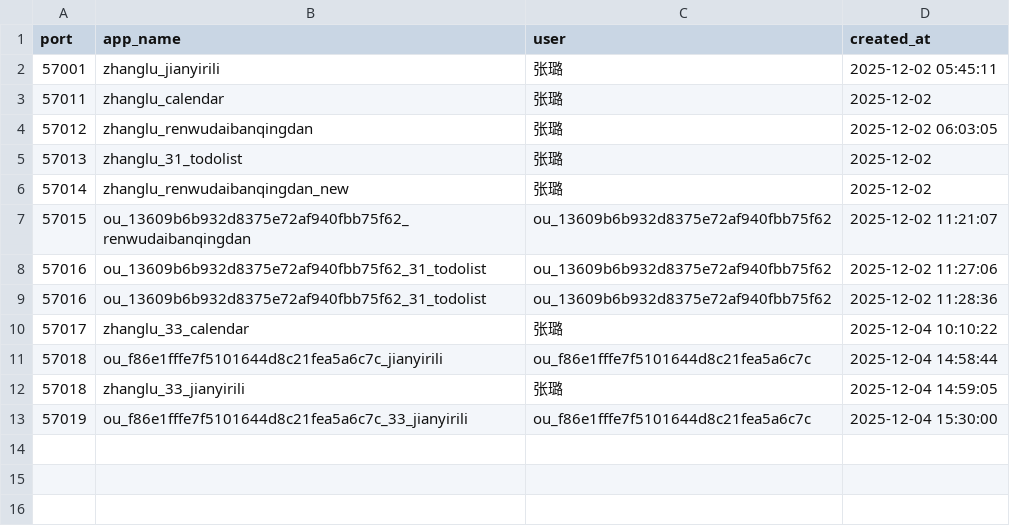
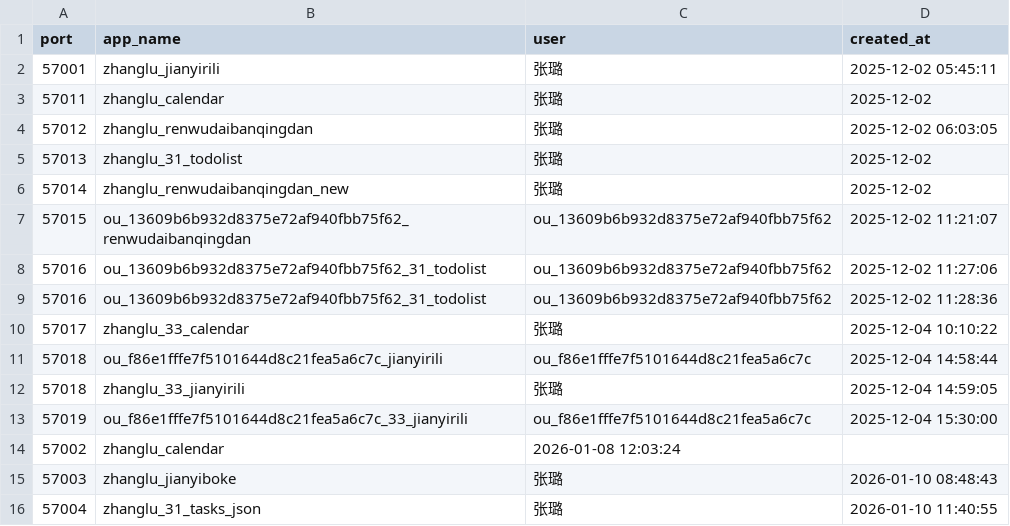
Before and after one commit to 7567491/Feishu_ClaudeCode, a CSV file: teacher/port.csv, drawn as a sheet.

```diff
--- a/teacher/port.csv
+++ b/teacher/port.csv
@@ -13 +13,4 @@ port,app_name,user,created_at
 57019,ou_f86e1fffe7f5101644d8c21fea5a6c7c_33_jianyirili,ou_f86e1fffe7f5101644d8c21fea5a6c7c,2025-12-04 15:30:00
+57002,zhanglu_calendar,2026-01-08 12:03:24
+57003,zhanglu_jianyiboke,张璐,2026-01-10 08:48:43
+57004,zhanglu_31_tasks_json,张璐,2026-01-10 11:40:55
```
Also changed, not shown: 33 other files.
